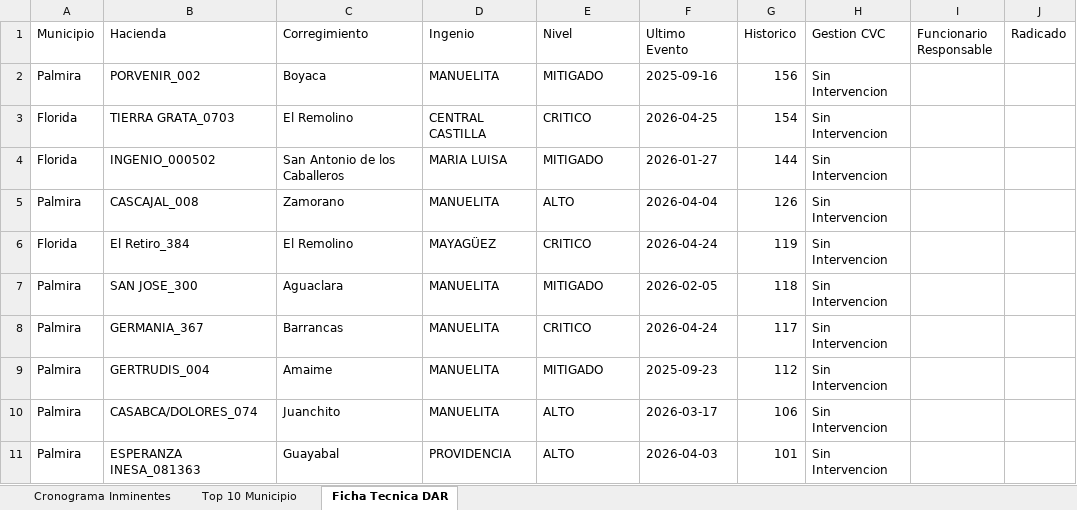
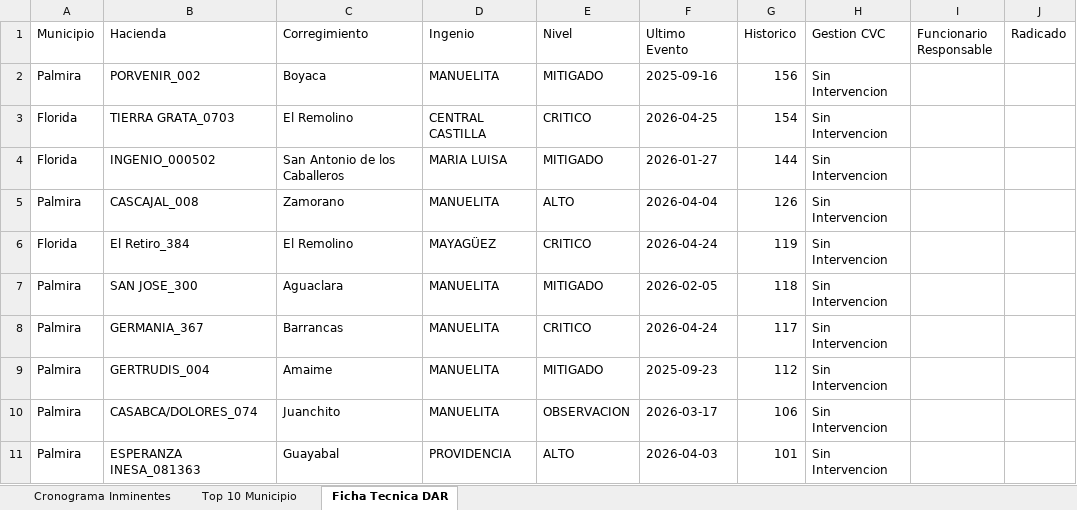
Before and after one commit to secasor/SATICA-V2, an Excel workbook: data_master/SATICA_Seguimiento_latest.xlsx, sheet Ficha Tecnica DAR, drawn as a sheet; values as stored, in another font and other column widths than the file's, no borders; the diff names each change by its address in the sheet, - before the commit and + after, or states it on an @@ line.

```diff
--- a/data_master/SATICA_Seguimiento_latest.xlsx (sheet Ficha Tecnica DAR)
+++ b/data_master/SATICA_Seguimiento_latest.xlsx (sheet Ficha Tecnica DAR)
-E10 (Nivel): ALTO
+E10 (Nivel): OBSERVACION
```
Also changed, not shown: sheet Cronograma Inminentes, sheet Top 10 Municipio, 5 other files.
